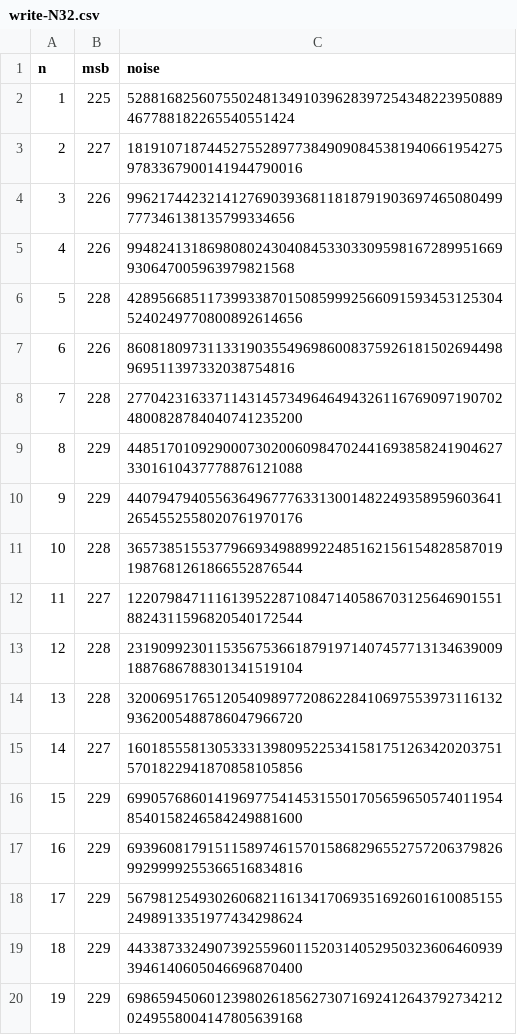
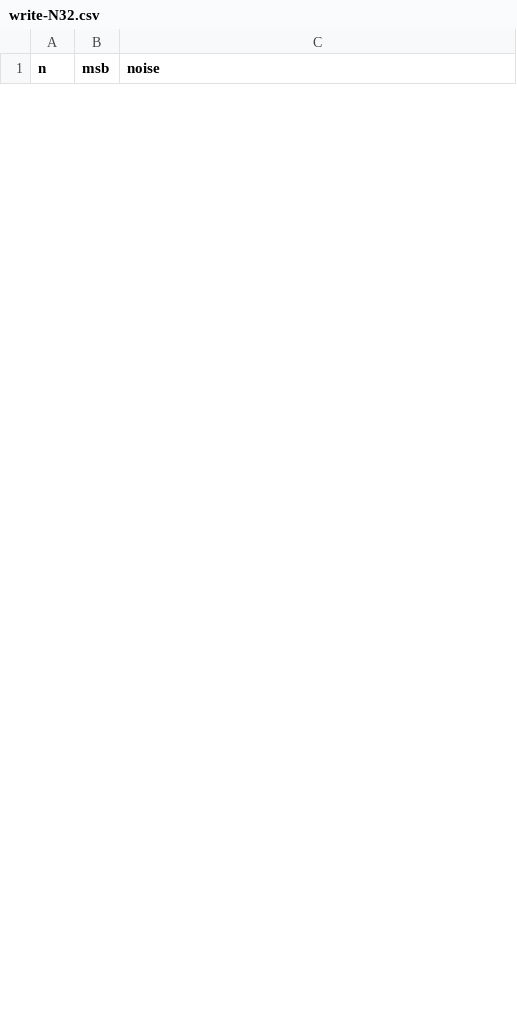
Before and after one commit to ImreAngelo/Thesis, a CSV file: Data/Noise/write-N32.csv, drawn as a sheet; only a part is shown; the diff covers the shown part only.

Commit message:
New new data

```diff
--- a/Data/Noise/write-N32.csv
+++ b/Data/Noise/write-N32.csv
@@ -1,20 +1 @@
 n,msb,noise
-1,225,52881682560755024813491039628397254348223950889467788182265540551424
-2,227,181910718744527552897738490908453819406619542759783367900141944790016
-3,226,99621744232141276903936811818791903697465080499777346138135799334656
-4,226,99482413186980802430408453303309598167289951669930647005963979821568
-5,228,428956685117399338701508599925660915934531253045240249770800892614656
-6,226,86081809731133190355496986008375926181502694498969511397332038754816
-7,228,277042316337114314573496464943261167690971907024800828784040741235200
-8,229,448517010929000730200609847024416938582419046273301610437778876121088
-9,229,440794794055636496777633130014822493589596036412654552558020761970176
-10,228,365738515537796693498899224851621561548285870191987681261866552876544
-11,227,122079847111613952287108471405867031256469015518824311596820540172544
-12,228,231909923011535675366187919714074577131346390091887686788301341519104
-13,228,320069517651205409897720862284106975539731161329362005488786047966720
-14,227,160185558130533313980952253415817512634202037515701822941870858105856
-15,229,699057686014196977541453155017056596505740119548540158246584249881600
-16,229,693960817915115897461570158682965527572063798269929999255366516834816
-17,229,567981254930260682116134170693516926016100851552498913351977434298624
-18,229,443387332490739255960115203140529503236064609393946140605046696870400
-19,229,698659450601239802618562730716924126437927342120249558004147805639168
```
Also changed, not shown: 32 added rows and 12 removed rows elsewhere in this file, 4 other files.
